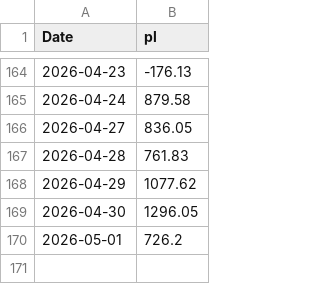
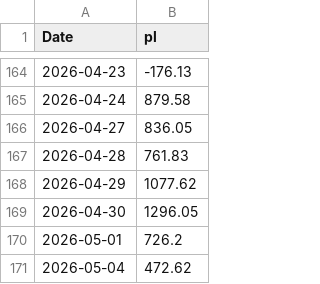
Before and after one commit to mattbp/5DP, a CSV file: data.csv, drawn as a sheet; only a part is shown, gaps mark what is left out.

```diff
--- a/data.csv
+++ b/data.csv
@@ -170 +170,2 @@ Date,pl
 2026-05-01,726.2
+2026-05-04,472.62
```
